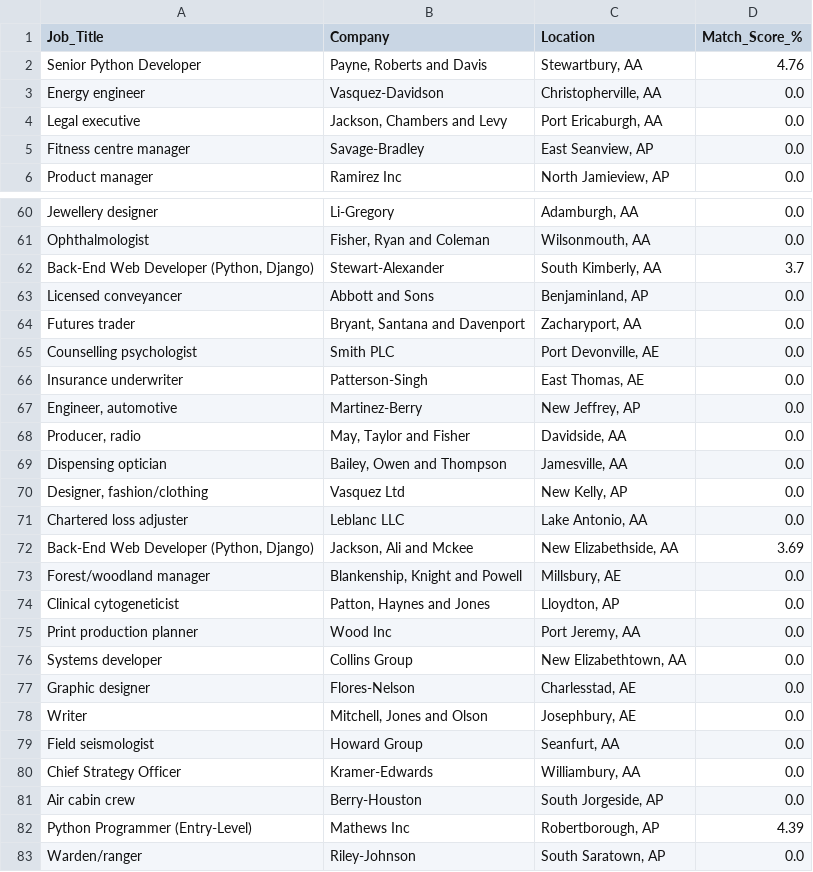
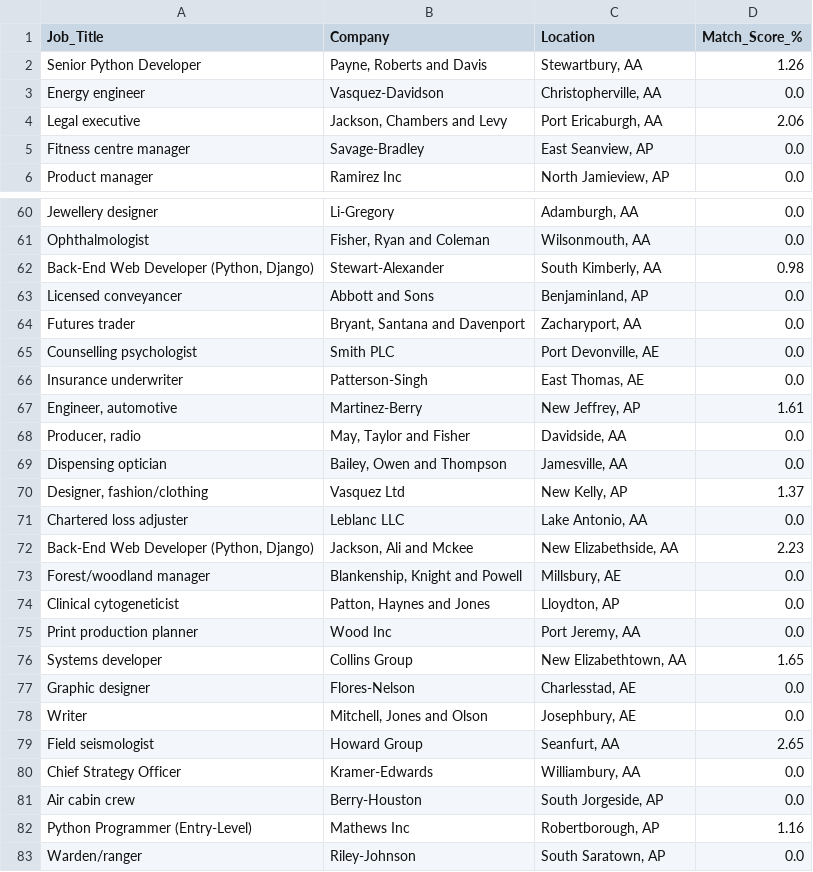
Before and after one commit to sawankumarparida/cuda_analytics, a CSV file: notebooks/scored_matched_jobs.csv, drawn as a sheet; only a part is shown, gaps mark what is left out; the diff covers the shown part only.

```diff
--- a/notebooks/scored_matched_jobs.csv
+++ b/notebooks/scored_matched_jobs.csv
@@ -1,5 +1,5 @@
 Job_Title,Company,Location,Match_Score_%
-Senior Python Developer,"Payne, Roberts and Davis","Stewartbury, AA",4.76
+Senior Python Developer,"Payne, Roberts and Davis","Stewartbury, AA",1.26
 Energy engineer,Vasquez-Davidson,"Christopherville, AA",0.0
-Legal executive,"Jackson, Chambers and Levy","Port Ericaburgh, AA",0.0
+Legal executive,"Jackson, Chambers and Levy","Port Ericaburgh, AA",2.06
 Fitness centre manager,Savage-Bradley,"East Seanview, AP",0.0
@@ -61,3 +61,3 @@ Jewellery designer,Li-Gregory,"Adamburgh, AA",0.0
 Ophthalmologist,"Fisher, Ryan and Coleman","Wilsonmouth, AA",0.0
-"Back-End Web Developer (Python, Django)",Stewart-Alexander,"South Kimberly, AA",3.7
+"Back-End Web Developer (Python, Django)",Stewart-Alexander,"South Kimberly, AA",0.98
 Licensed conveyancer,Abbott and Sons,"Benjaminland, AP",0.0
@@ -66,8 +66,8 @@ Counselling psychologist,Smith PLC,"Port Devonville, AE",0.0
 Insurance underwriter,Patterson-Singh,"East Thomas, AE",0.0
-"Engineer, automotive",Martinez-Berry,"New Jeffrey, AP",0.0
+"Engineer, automotive",Martinez-Berry,"New Jeffrey, AP",1.61
 "Producer, radio","May, Taylor and Fisher","Davidside, AA",0.0
 Dispensing optician,"Bailey, Owen and Thompson","Jamesville, AA",0.0
-"Designer, fashion/clothing",Vasquez Ltd,"New Kelly, AP",0.0
+"Designer, fashion/clothing",Vasquez Ltd,"New Kelly, AP",1.37
 Chartered loss adjuster,Leblanc LLC,"Lake Antonio, AA",0.0
-"Back-End Web Developer (Python, Django)","Jackson, Ali and Mckee","New Elizabethside, AA",3.69
+"Back-End Web Developer (Python, Django)","Jackson, Ali and Mckee","New Elizabethside, AA",2.23
 Forest/woodland manager,"Blankenship, Knight and Powell","Millsbury, AE",0.0
@@ -75,9 +75,9 @@ Clinical cytogeneticist,"Patton, Haynes and Jones","Lloydton, AP",0.0
 Print production planner,Wood Inc,"Port Jeremy, AA",0.0
-Systems developer,Collins Group,"New Elizabethtown, AA",0.0
+Systems developer,Collins Group,"New Elizabethtown, AA",1.65
 Graphic designer,Flores-Nelson,"Charlesstad, AE",0.0
 Writer,"Mitchell, Jones and Olson","Josephbury, AE",0.0
-Field seismologist,Howard Group,"Seanfurt, AA",0.0
+Field seismologist,Howard Group,"Seanfurt, AA",2.65
 Chief Strategy Officer,Kramer-Edwards,"Williambury, AA",0.0
 Air cabin crew,Berry-Houston,"South Jorgeside, AP",0.0
-Python Programmer (Entry-Level),Mathews Inc,"Robertborough, AP",4.39
+Python Programmer (Entry-Level),Mathews Inc,"Robertborough, AP",1.16
 Warden/ranger,Riley-Johnson,"South Saratown, AP",0.0
```
Also changed, not shown: 15 edited cells elsewhere in this file, 1 other file.
